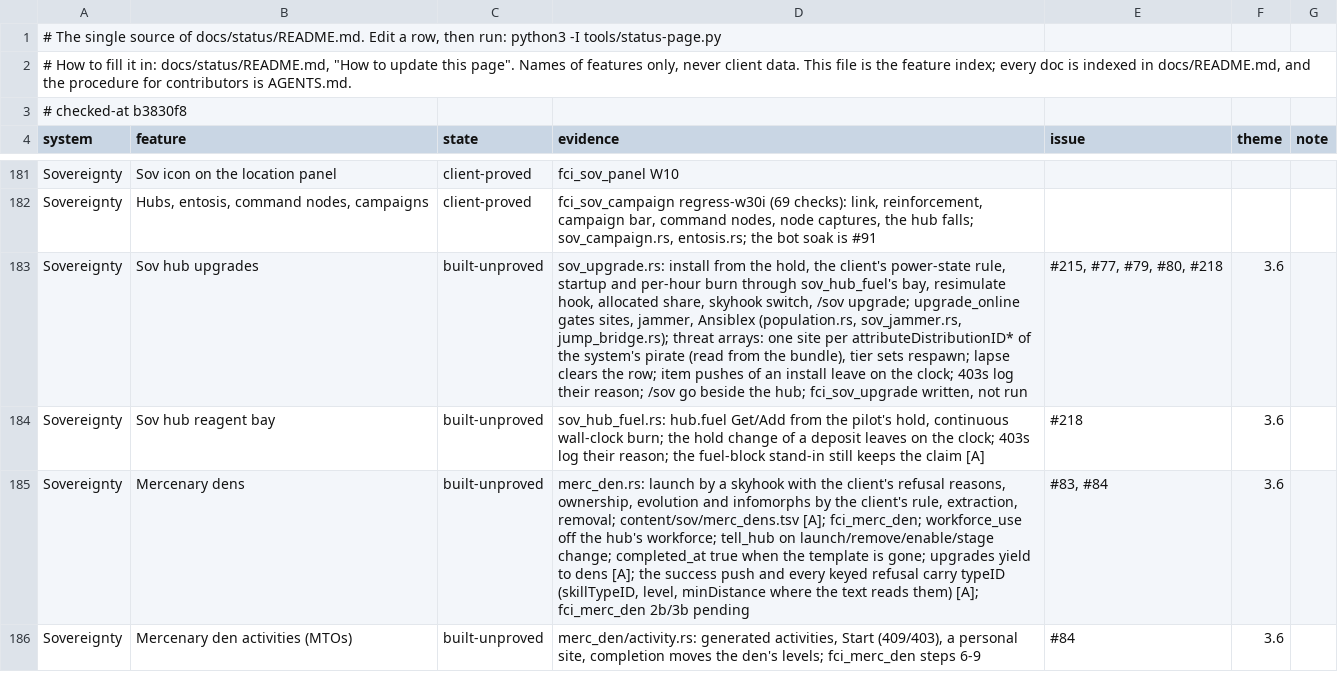
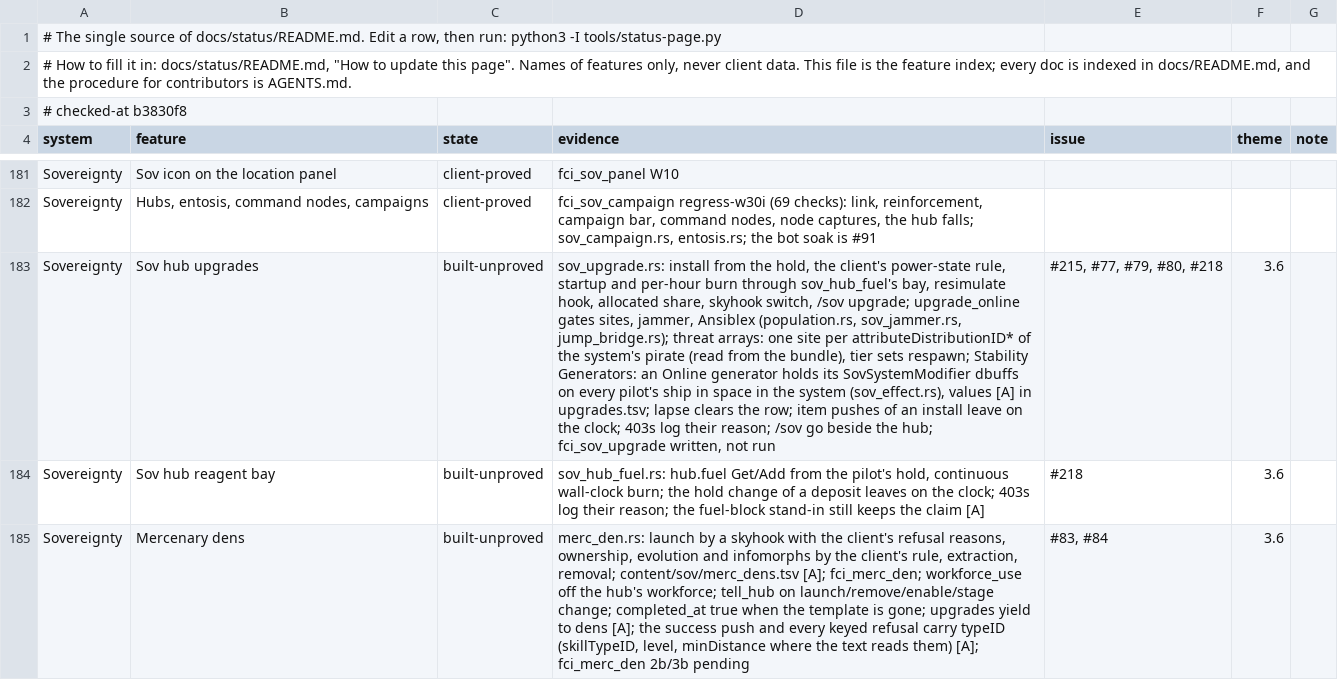
Before and after one commit to hotshotjosh/space-offline, a TSV file: docs/status/progress.tsv, drawn as a sheet; only a part is shown, gaps mark what is left out; the shorter side is filled out with more unchanged rows; the diff names each change by its address in the sheet, - before the commit and + after, or states it on an @@ line.

Commit message:
An Online Stability Generator holds its dbuffs on every pilot in its system (#80)
- An Online Stability Generator holds its dbuffs on every pilot in its system (#80)

Files (10):
  M content/sov/upgrades.tsv
  M docs/status/README.md
  M docs/status/progress.tsv
  M server/crates/eve-server/src/merc_den/tests.rs
  A server/crates/eve-server/src/sov_effect.rs
  A server/crates/eve-server/src/sov_effect/tests.rs
  M server/crates/eve-server/src/sov_upgrade.rs
  M server/crates/eve-server/src/sov_upgrade/tests.rs
  M server/crates/eve-server/src/sov_workforce.rs
  M tools/client-ci/scenarios/fci_sov_upgrade.py

```diff
--- a/docs/status/progress.tsv
+++ b/docs/status/progress.tsv
-D183 (evidence): …sets respawn; lapse clears…
+D183 (evidence): …sets respawn; Stability Generators: an Online generator holds its SovSystemModifier dbuffs on every pilot's ship in space in the system (sov_effect.rs), values [A] in upgrades.tsv; lapse clears…
```
Also changed, not shown: content/sov/upgrades.tsv, 8 other files.
